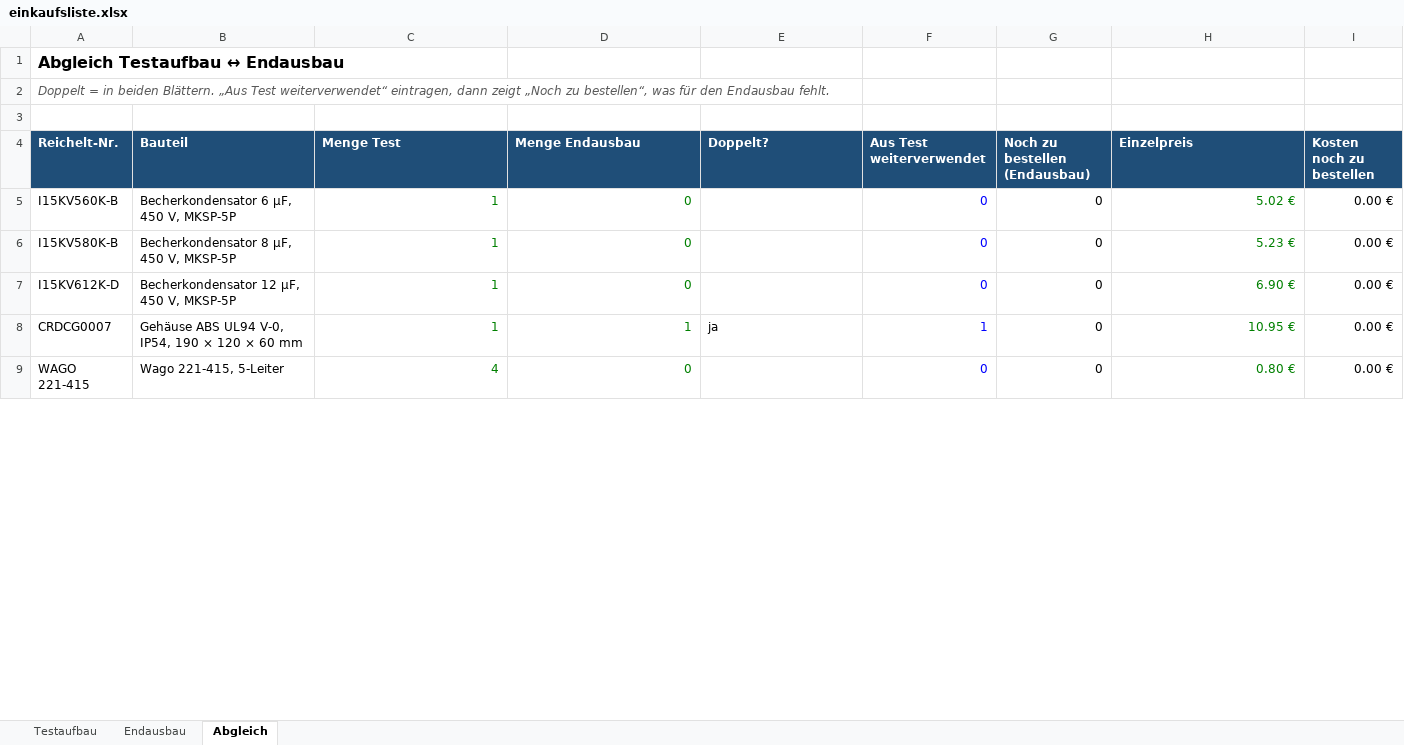
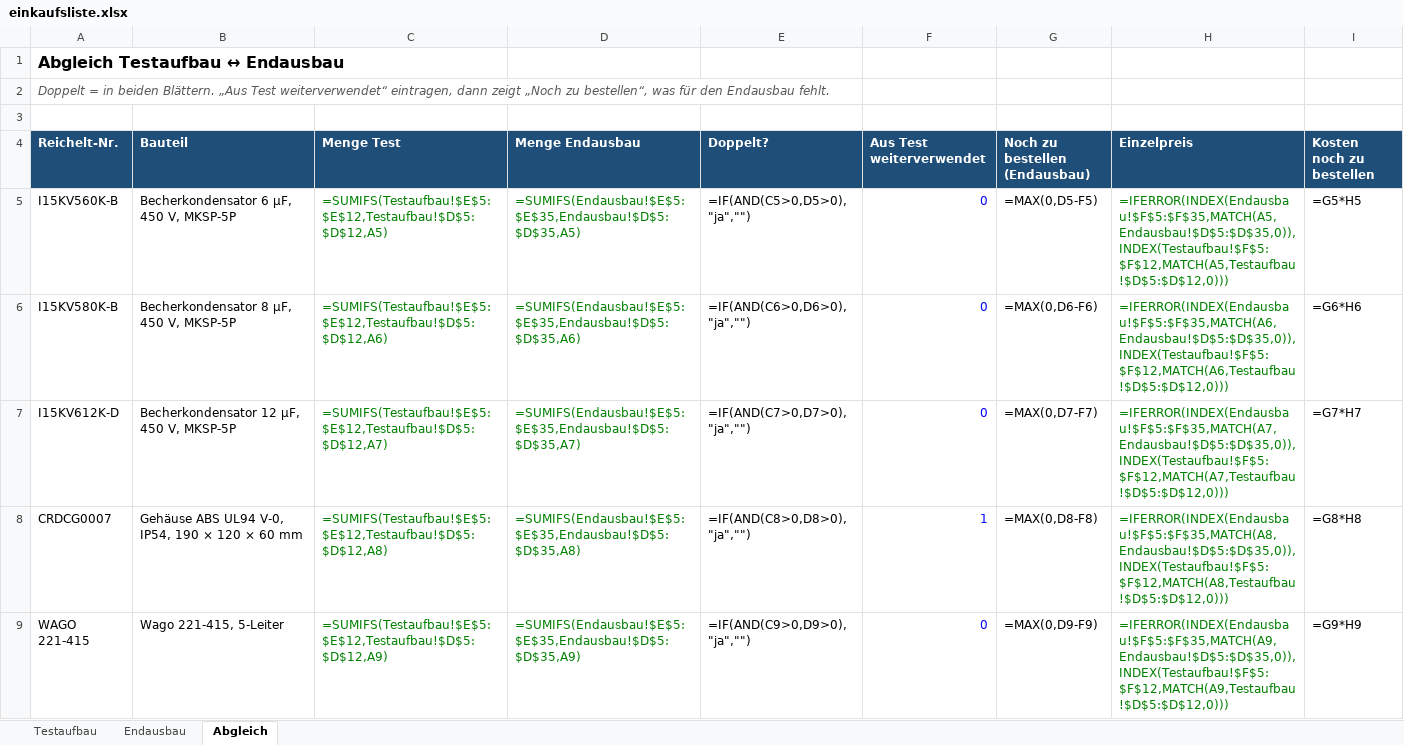
Before and after one commit to bavarian-dataforge/smart-range-hood-esp32, an Excel workbook: hardware/einkaufsliste.xlsx, sheet Abgleich, drawn as a sheet; only a part is shown; values as stored, in another font and other column widths than the file's, no borders; formulas without a stored value are shown as written; conditional formats not drawn; the diff covers the shown part only; the diff names each change by its address in the sheet, - before the commit and + after, or states it on an @@ line.

```diff
--- a/hardware/einkaufsliste.xlsx (sheet Abgleich)
+++ b/hardware/einkaufsliste.xlsx (sheet Abgleich)
-C5 (Menge Test): 1
+C5 (Menge Test): =SUMIFS(Testaufbau!$E$5:$E$12,Testaufbau!$D$5:$D$12,A5)
-D5 (Menge Endausbau): 0
+D5 (Menge Endausbau): =SUMIFS(Endausbau!$E$5:$E$35,Endausbau!$D$5:$D$35,A5)
-E5 (Doppelt?): (empty)
+E5 (Doppelt?): =IF(AND(C5>0,D5>0),"ja","")
-G5 (Noch zu bestellen (Endausbau)): 0
+G5 (Noch zu bestellen (Endausbau)): =MAX(0,D5-F5)
-H5 (Einzelpreis): 5.02 €
+H5 (Einzelpreis): =IFERROR(INDEX(Endausbau!$F$5:$F$35,MATCH(A5,Endausbau!$D$5:$D$35,0)),INDEX(Testaufbau!$F$5:$F$12,MATCH(A5,Testaufbau!$D$5:$D$12,0)))
-I5 (Kosten noch zu bestellen): 0.00 €
+I5 (Kosten noch zu bestellen): =G5*H5
-C6 (Menge Test): 1
+C6 (Menge Test): =SUMIFS(Testaufbau!$E$5:$E$12,Testaufbau!$D$5:$D$12,A6)
-D6 (Menge Endausbau): 0
+D6 (Menge Endausbau): =SUMIFS(Endausbau!$E$5:$E$35,Endausbau!$D$5:$D$35,A6)
-E6 (Doppelt?): (empty)
+E6 (Doppelt?): =IF(AND(C6>0,D6>0),"ja","")
-G6 (Noch zu bestellen (Endausbau)): 0
+G6 (Noch zu bestellen (Endausbau)): =MAX(0,D6-F6)
-H6 (Einzelpreis): 5.23 €
+H6 (Einzelpreis): =IFERROR(INDEX(Endausbau!$F$5:$F$35,MATCH(A6,Endausbau!$D$5:$D$35,0)),INDEX(Testaufbau!$F$5:$F$12,MATCH(A6,Testaufbau!$D$5:$D$12,0)))
-I6 (Kosten noch zu bestellen): 0.00 €
+I6 (Kosten noch zu bestellen): =G6*H6
-C7 (Menge Test): 1
+C7 (Menge Test): =SUMIFS(Testaufbau!$E$5:$E$12,Testaufbau!$D$5:$D$12,A7)
-D7 (Menge Endausbau): 0
+D7 (Menge Endausbau): =SUMIFS(Endausbau!$E$5:$E$35,Endausbau!$D$5:$D$35,A7)
-E7 (Doppelt?): (empty)
+E7 (Doppelt?): =IF(AND(C7>0,D7>0),"ja","")
-G7 (Noch zu bestellen (Endausbau)): 0
+G7 (Noch zu bestellen (Endausbau)): =MAX(0,D7-F7)
-H7 (Einzelpreis): 6.90 €
+H7 (Einzelpreis): =IFERROR(INDEX(Endausbau!$F$5:$F$35,MATCH(A7,Endausbau!$D$5:$D$35,0)),INDEX(Testaufbau!$F$5:$F$12,MATCH(A7,Testaufbau!$D$5:$D$12,0)))
-I7 (Kosten noch zu bestellen): 0.00 €
+I7 (Kosten noch zu bestellen): =G7*H7
-C8 (Menge Test): 1
+C8 (Menge Test): =SUMIFS(Testaufbau!$E$5:$E$12,Testaufbau!$D$5:$D$12,A8)
-D8 (Menge Endausbau): 1
+D8 (Menge Endausbau): =SUMIFS(Endausbau!$E$5:$E$35,Endausbau!$D$5:$D$35,A8)
-E8 (Doppelt?): ja
+E8 (Doppelt?): =IF(AND(C8>0,D8>0),"ja","")
-G8 (Noch zu bestellen (Endausbau)): 0
+G8 (Noch zu bestellen (Endausbau)): =MAX(0,D8-F8)
-H8 (Einzelpreis): 10.95 €
+H8 (Einzelpreis): =IFERROR(INDEX(Endausbau!$F$5:$F$35,MATCH(A8,Endausbau!$D$5:$D$35,0)),INDEX(Testaufbau!$F$5:$F$12,MATCH(A8,Testaufbau!$D$5:$D$12,0)))
-I8 (Kosten noch zu bestellen): 0.00 €
+I8 (Kosten noch zu bestellen): =G8*H8
-C9 (Menge Test): 4
+C9 (Menge Test): =SUMIFS(Testaufbau!$E$5:$E$12,Testaufbau!$D$5:$D$12,A9)
-D9 (Menge Endausbau): 0
+D9 (Menge Endausbau): =SUMIFS(Endausbau!$E$5:$E$35,Endausbau!$D$5:$D$35,A9)
-E9 (Doppelt?): (empty)
+E9 (Doppelt?): =IF(AND(C9>0,D9>0),"ja","")
-G9 (Noch zu bestellen (Endausbau)): 0
+G9 (Noch zu bestellen (Endausbau)): =MAX(0,D9-F9)
-H9 (Einzelpreis): 0.80 €
+H9 (Einzelpreis): =IFERROR(INDEX(Endausbau!$F$5:$F$35,MATCH(A9,Endausbau!$D$5:$D$35,0)),INDEX(Testaufbau!$F$5:$F$12,MATCH(A9,Testaufbau!$D$5:$D$12,0)))
-I9 (Kosten noch zu bestellen): 0.00 €
+I9 (Kosten noch zu bestellen): =G9*H9
```
Also changed, not shown: 1 added row and 181 edited cells elsewhere in this sheet, sheet Endausbau, sheet Testaufbau, 1 other file.
